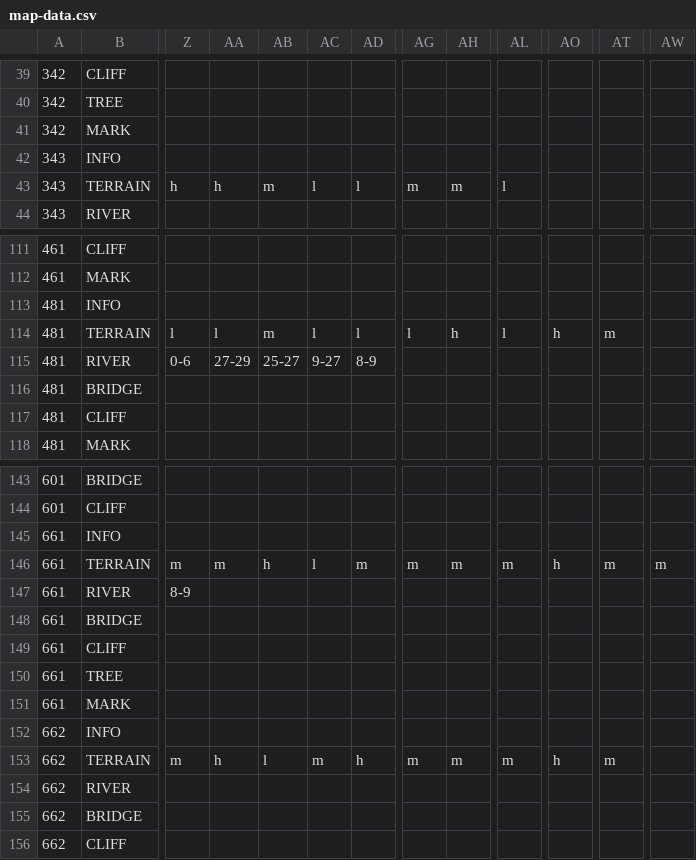
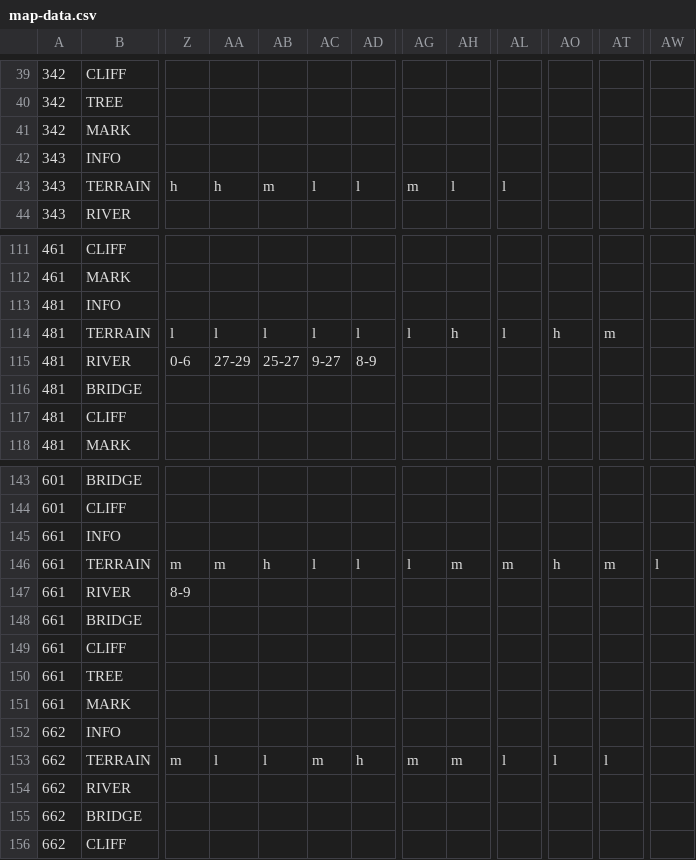
Before and after one commit to garykac/woven, a CSV file: components/maps/map-data.csv, drawn as a sheet; only a part is shown, gaps mark what is left out; the diff names each change by its address in the sheet, - before the commit and + after, or states it on an @@ line.

```diff
--- a/components/maps/map-data.csv
+++ b/components/maps/map-data.csv
-AH43: m
+AH43: l
-AB114: m
+AB114: l
-AD146: m
+AD146: l
-AG146: m
+AG146: l
-AW146: m
+AW146: l
-AA153: h
+AA153: l
-AL153: m
+AL153: l
-AO153: h
+AO153: l
-AT153: m
+AT153: l
```
Also changed, not shown: 1 other file.
